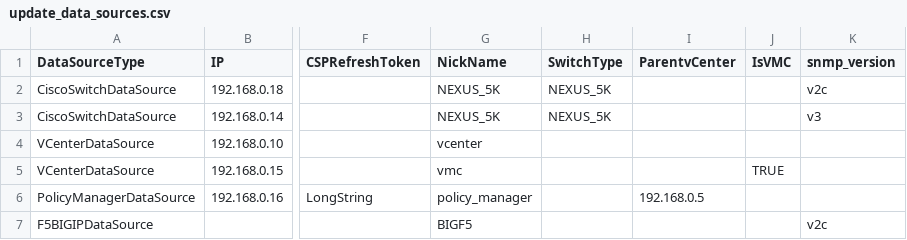
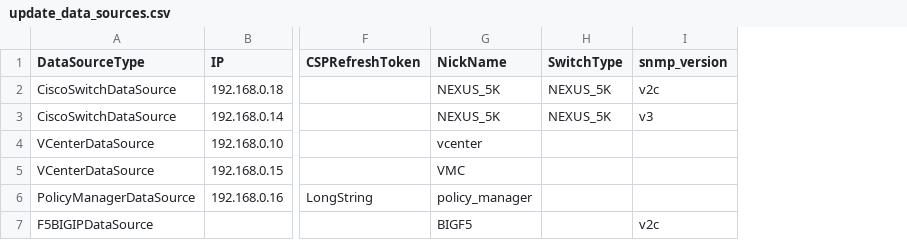
Before and after one commit to vmware/network-insight-sdk-python, a CSV file: examples/update_data_sources.csv, drawn as a sheet; only a part is shown, gaps mark what is left out; the diff names each change by its address in the sheet, - before the commit and + after, or states it on an @@ line.

Commit message:
Updated CSV file

```diff
--- a/examples/update_data_sources.csv
+++ b/examples/update_data_sources.csv
-column I (ParentvCenter), row 6: 192.168.0.5
-column J (IsVMC), row 5: TRUE
-G5 (NickName): vmc
+G5 (NickName): VMC
```
